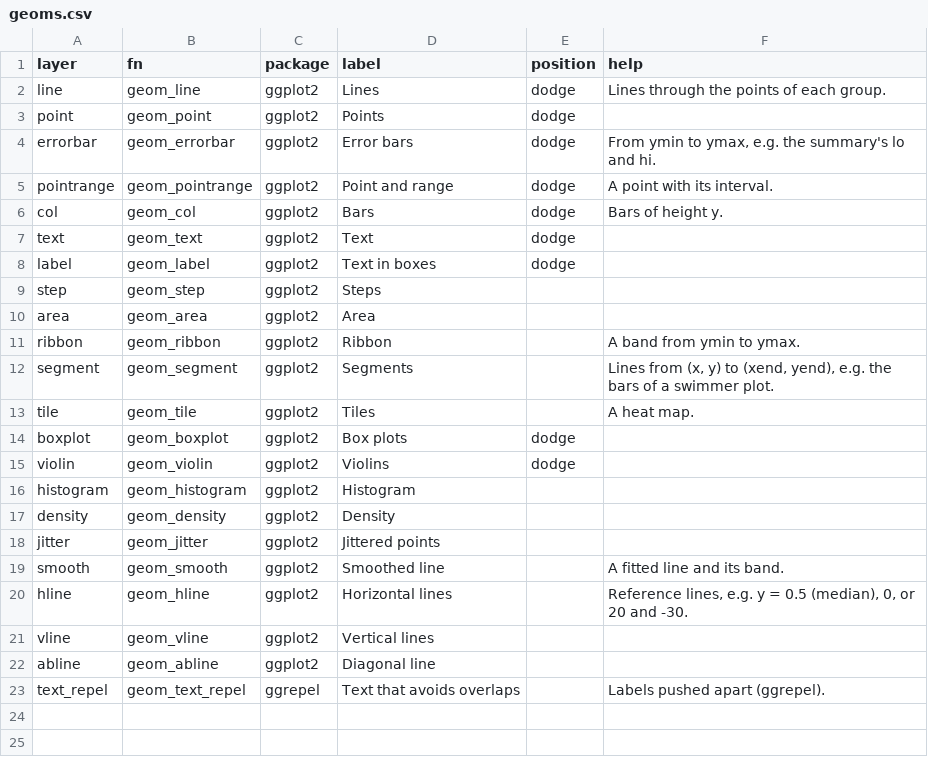
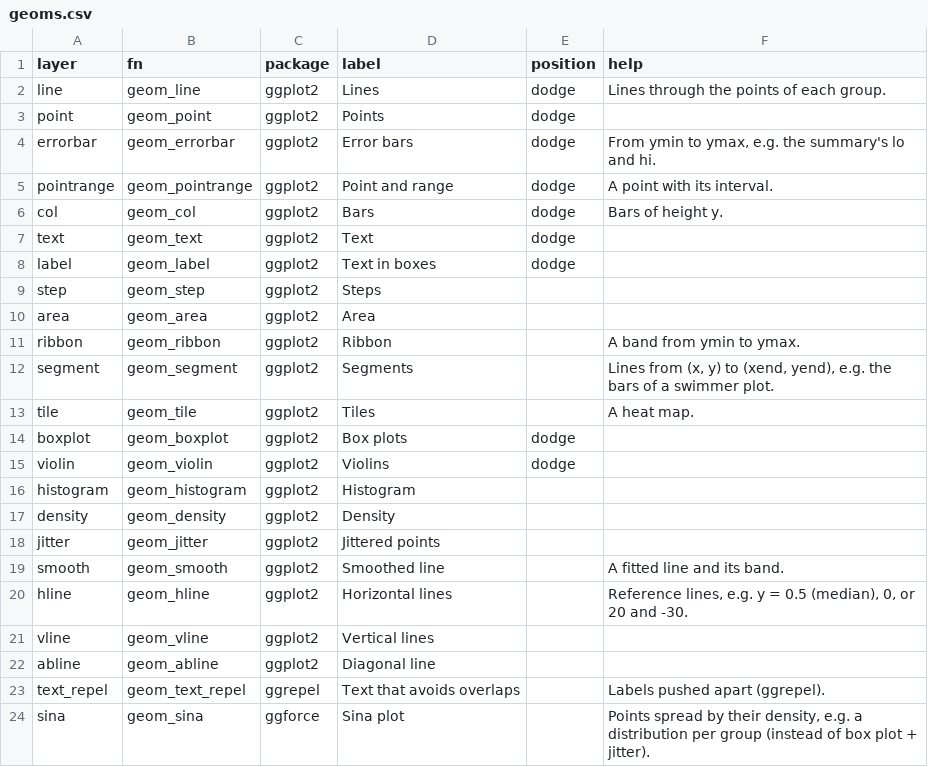
Before and after one commit to ichirio/plotplanner, a CSV file: inst/fig/geoms.csv, drawn as a sheet.

```diff
--- a/inst/fig/geoms.csv
+++ b/inst/fig/geoms.csv
@@ -23 +23,2 @@ abline,geom_abline,ggplot2,Diagonal line,,
 text_repel,geom_text_repel,ggrepel,Text that avoids overlaps,,Labels pushed apart (ggrepel).
+sina,geom_sina,ggforce,Sina plot,,"Points spread by their density, e.g. a distribution per group (instead of box plot + jitter)."
```
Also changed, not shown: inst/fig/geom_fields.csv, 12 other files.
